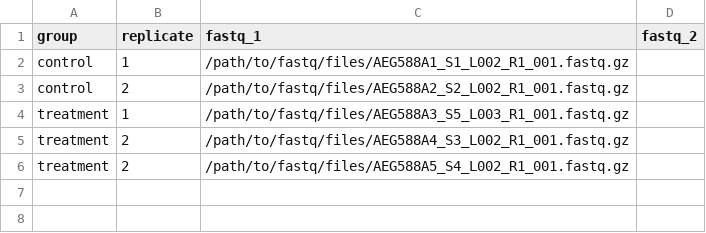
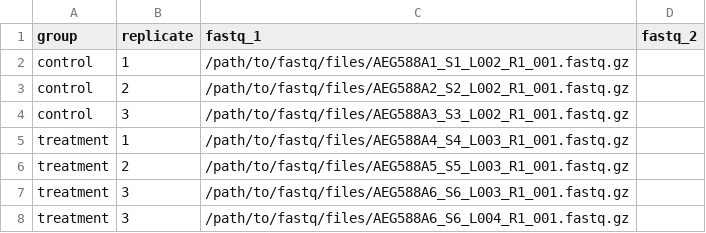
Before and after one commit to nf-core/atacseq, a CSV file: assets/design_se.csv, drawn as a sheet.

```diff
--- a/assets/design_se.csv
+++ b/assets/design_se.csv
@@ -3,4 +3,6 @@ control,1,/path/to/fastq/files/AEG588A1_S1_L002_R1_001.fastq.gz,
 control,2,/path/to/fastq/files/AEG588A2_S2_L002_R1_001.fastq.gz,
-treatment,1,/path/to/fastq/files/AEG588A3_S5_L003_R1_001.fastq.gz,
-treatment,2,/path/to/fastq/files/AEG588A4_S3_L002_R1_001.fastq.gz,
-treatment,2,/path/to/fastq/files/AEG588A5_S4_L002_R1_001.fastq.gz,
+control,3,/path/to/fastq/files/AEG588A3_S3_L002_R1_001.fastq.gz,
+treatment,1,/path/to/fastq/files/AEG588A4_S4_L003_R1_001.fastq.gz,
+treatment,2,/path/to/fastq/files/AEG588A5_S5_L003_R1_001.fastq.gz,
+treatment,3,/path/to/fastq/files/AEG588A6_S6_L003_R1_001.fastq.gz,
+treatment,3,/path/to/fastq/files/AEG588A6_S6_L004_R1_001.fastq.gz,
```
Also changed, not shown: assets/design_pe.csv, 6 other files.
